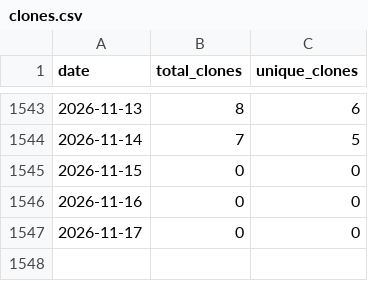
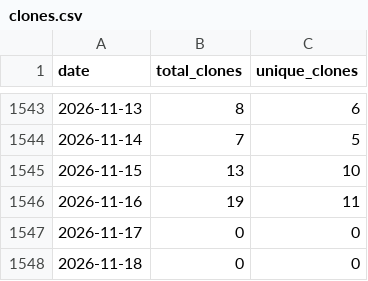
Before and after one commit to wumphlett/COMP-3220, a CSV file: .traffic/clones.csv, drawn as a sheet; only a part is shown, gaps mark what is left out.

Commit message:
Updating repository traffic

```diff
--- a/.traffic/clones.csv
+++ b/.traffic/clones.csv
@@ -1544,4 +1544,5 @@ date,total_clones,unique_clones
 2026-11-14,7,5
-2026-11-15,0,0
-2026-11-16,0,0
+2026-11-15,13,10
+2026-11-16,19,11
 2026-11-17,0,0
+2026-11-18,0,0
```
Also changed, not shown: .traffic/views.csv, 3 other files.
